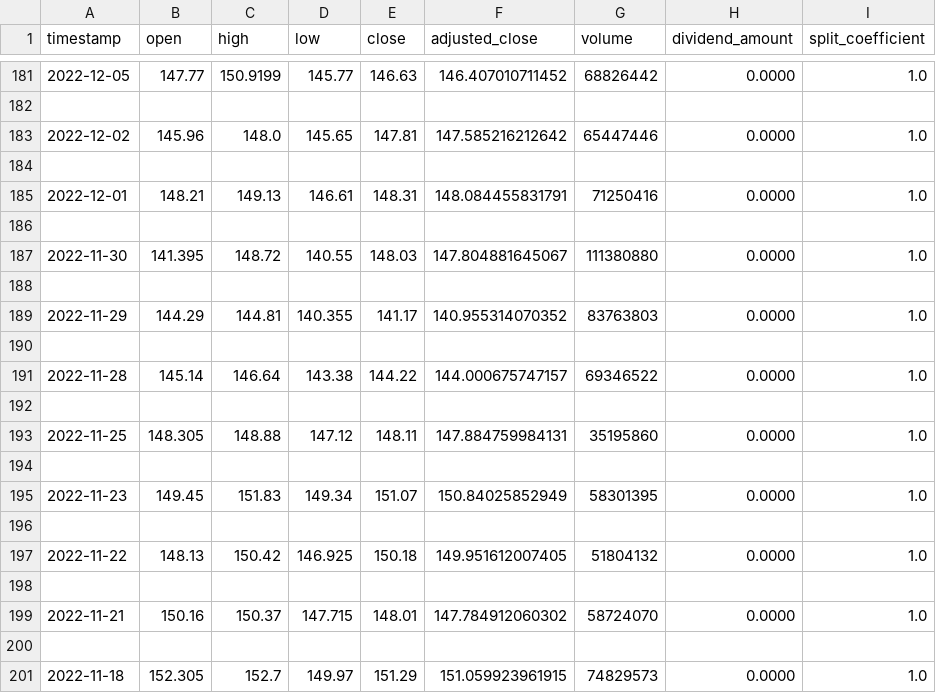
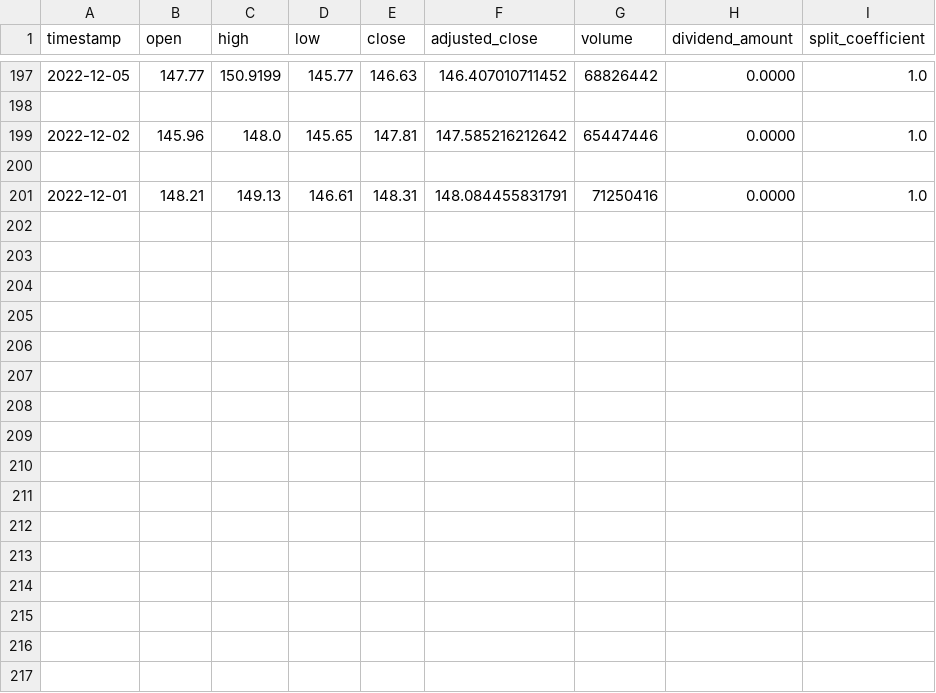
Before and after one commit to AMEY-GAIKAR/StockX, a CSV file: static/assets/csv/AAPL.csv, drawn as a sheet; only a part is shown, gaps mark what is left out; removed rows and columns are numbered as before the commit, all else as after; the diff covers the shown part only; the diff names each change by its address in the sheet, - before the commit and + after, or states it on an @@ line.

```diff
--- a/static/assets/csv/AAPL.csv
+++ b/static/assets/csv/AAPL.csv
-row 186: (empty)
-row 187: 2022-11-30 | 141.395 | 148.72 | 140.55 | 148.03 | 147.804881645067 | 111380880 | 0.0000 | 1.0
-row 188: (empty)
-row 189: 2022-11-29 | 144.29 | 144.81 | 140.355 | 141.17 | 140.955314070352 | 83763803 | 0.0000 | 1.0
-row 190: (empty)
-row 191: 2022-11-28 | 145.14 | 146.64 | 143.38 | 144.22 | 144.000675747157 | 69346522 | 0.0000 | 1.0
-row 192: (empty)
-row 193: 2022-11-25 | 148.305 | 148.88 | 147.12 | 148.11 | 147.884759984131 | 35195860 | 0.0000 | 1.0
-row 194: (empty)
-row 195: 2022-11-23 | 149.45 | 151.83 | 149.34 | 151.07 | 150.84025852949 | 58301395 | 0.0000 | 1.0
-row 196: (empty)
-row 197: 2022-11-22 | 148.13 | 150.42 | 146.925 | 150.18 | 149.951612007405 | 51804132 | 0.0000 | 1.0
-row 198: (empty)
-row 199: 2022-11-21 | 150.16 | 150.37 | 147.715 | 148.01 | 147.784912060302 | 58724070 | 0.0000 | 1.0
-row 200: (empty)
-row 201: 2022-11-18 | 152.305 | 152.7 | 149.97 | 151.29 | 151.059923961915 | 74829573 | 0.0000 | 1.0
```
Also changed, not shown: 16 added rows elsewhere in this file, static/assets/csv/AMZN.csv, static/assets/csv/GOOGL.csv, 7 other files.
